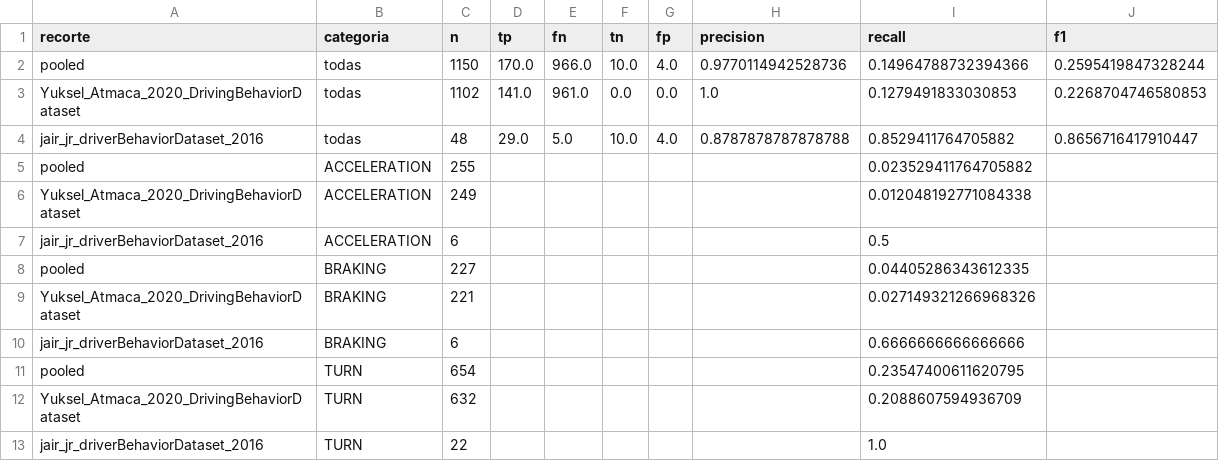
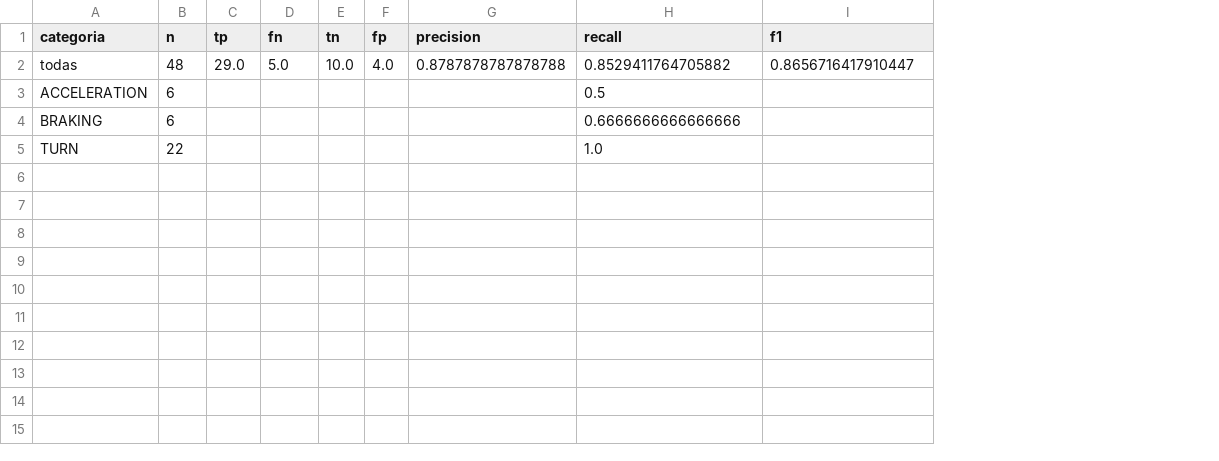
Before and after one commit to Erika4chaos/PFEII-SEGMENTACAO, a CSV file: data/processed/driver_conduct_metrics.csv, drawn as a sheet; removed rows and columns are numbered as before the commit, all else as after; the diff names each change by its address in the sheet, - before the commit and + after, or states it on an @@ line.

```diff
--- a/data/processed/driver_conduct_metrics.csv
+++ b/data/processed/driver_conduct_metrics.csv
-column A (recorte), row 4: jair_jr_driverBehaviorDataset_2016; row 7: jair_jr_driverBehaviorDataset_2016; row 10: jair_jr_driverBehaviorDataset_2016; row 13: jair_jr_driverBehaviorDataset_2016
-row 2: pooled | todas | 1150 | 170.0 | 966.0 | 10.0 | 4.0 | 0.9770114942528736 | 0.14964788732394366 | 0.2595419847328244
-row 3: Yuksel_Atmaca_2020_DrivingBehaviorDataset | todas | 1102 | 141.0 | 961.0 | 0.0 | 0.0 | 1.0 | 0.1279491833030853 | 0.2268704746580853
-row 5: pooled | ACCELERATION | 255 |  |  |  |  |  | 0.023529411764705882
-row 6: Yuksel_Atmaca_2020_DrivingBehaviorDataset | ACCELERATION | 249 |  |  |  |  |  | 0.012048192771084338
-row 8: pooled | BRAKING | 227 |  |  |  |  |  | 0.04405286343612335
-row 9: Yuksel_Atmaca_2020_DrivingBehaviorDataset | BRAKING | 221 |  |  |  |  |  | 0.027149321266968326
-row 11: pooled | TURN | 654 |  |  |  |  |  | 0.23547400611620795
-row 12: Yuksel_Atmaca_2020_DrivingBehaviorDataset | TURN | 632 |  |  |  |  |  | 0.2088607594936709
```
Also changed, not shown: 4 other files.
